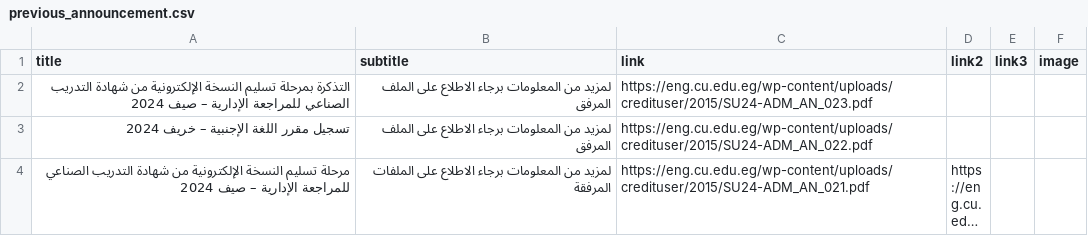
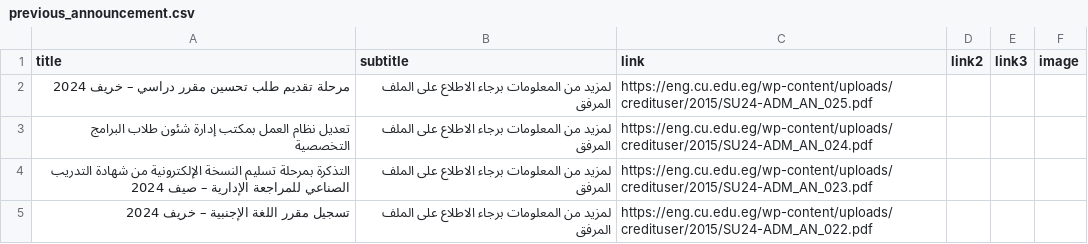
Before and after one commit to yousefwmorsy/cufe-step-updates, a CSV file: previous_announcement.csv, drawn as a sheet; only a part is shown; the shorter side is filled out with more unchanged rows; long unchanged cells end in …; the diff names each change by its address in the sheet, - before the commit and + after, or states it on an @@ line.

```diff
--- a/previous_announcement.csv
+++ b/previous_announcement.csv
+row 2: مرحلة تقديم طلب تحسين مقرر دراسي – خريف 2024 | لمزيد من المعلومات برجاء الاطلاع على الملف المرفق | https://eng.cu.edu.eg/wp-content/uploads/credituser/2015/SU24-ADM_AN_025.pdf
+row 3: تعديل نظام العمل بمكتب إدارة شئون طلاب البرامج التخصصية | لمزيد من المعلومات برجاء الاطلاع على الملف المرفق | https://eng.cu.edu.eg/wp-content/uploads/credituser/2015/SU24-ADM_AN_024.pdf
```
Also changed, not shown: difference.csv.
